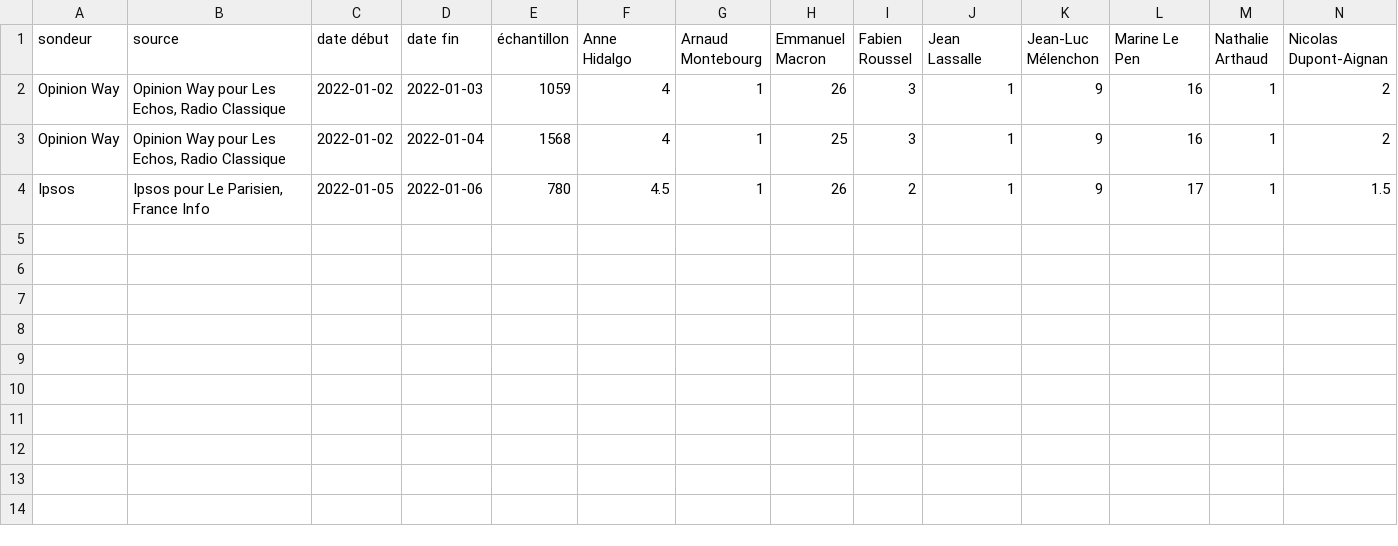
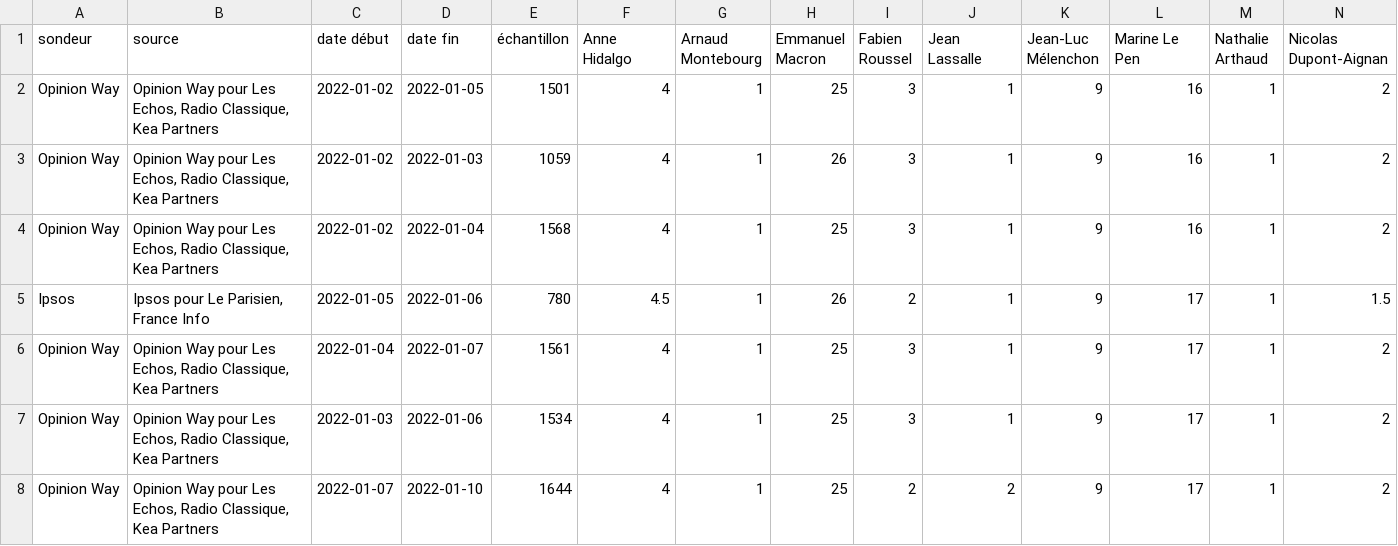
Before and after one commit to depuis1958/sondages, a CSV file: presidentielle/2022/k54ad.csv, drawn as a sheet; only a part is shown; addresses are those after the commit; rows hold the shown columns only; the diff names each change by its address in the sheet, - before the commit and + after, or states it on an @@ line.

Commit message:
2022 data update

```diff
--- a/presidentielle/2022/k54ad.csv
+++ b/presidentielle/2022/k54ad.csv
+row 2: Opinion Way | Opinion Way pour Les Echos, Radio Classique, Kea Partners | 2022-01-02 | 2022-01-05 | 1501 | 4 | 1 | 25 | 3 | 1 | 9 | 16 | 1 | 2
-B3:B4 (source): …Echos, Radio Classique
+B3:B4 (source): …Echos, Radio Classique, Kea Partners
+row 6: Opinion Way | Opinion Way pour Les Echos, Radio Classique, Kea Partners | 2022-01-04 | 2022-01-07 | 1561 | 4 | 1 | 25 | 3 | 1 | 9 | 17 | 1 | 2
+row 7: Opinion Way | Opinion Way pour Les Echos, Radio Classique, Kea Partners | 2022-01-03 | 2022-01-06 | 1534 | 4 | 1 | 25 | 3 | 1 | 9 | 17 | 1 | 2
+row 8: Opinion Way | Opinion Way pour Les Echos, Radio Classique, Kea Partners | 2022-01-07 | 2022-01-10 | 1644 | 4 | 1 | 25 | 2 | 2 | 9 | 17 | 1 | 2
```
Also changed, not shown: presidentielle/2022/second-tour-macron-lepen.csv, presidentielle/2022/second-tour-macron-pecresse.csv, 3 other files.
